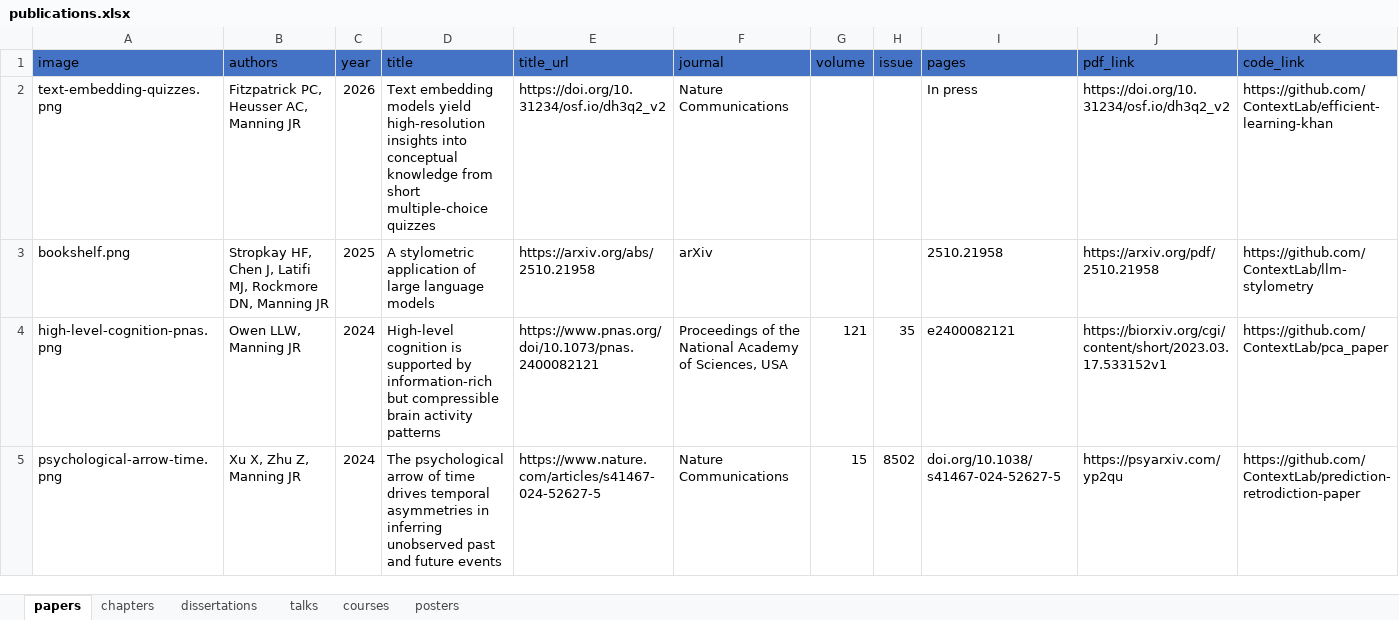
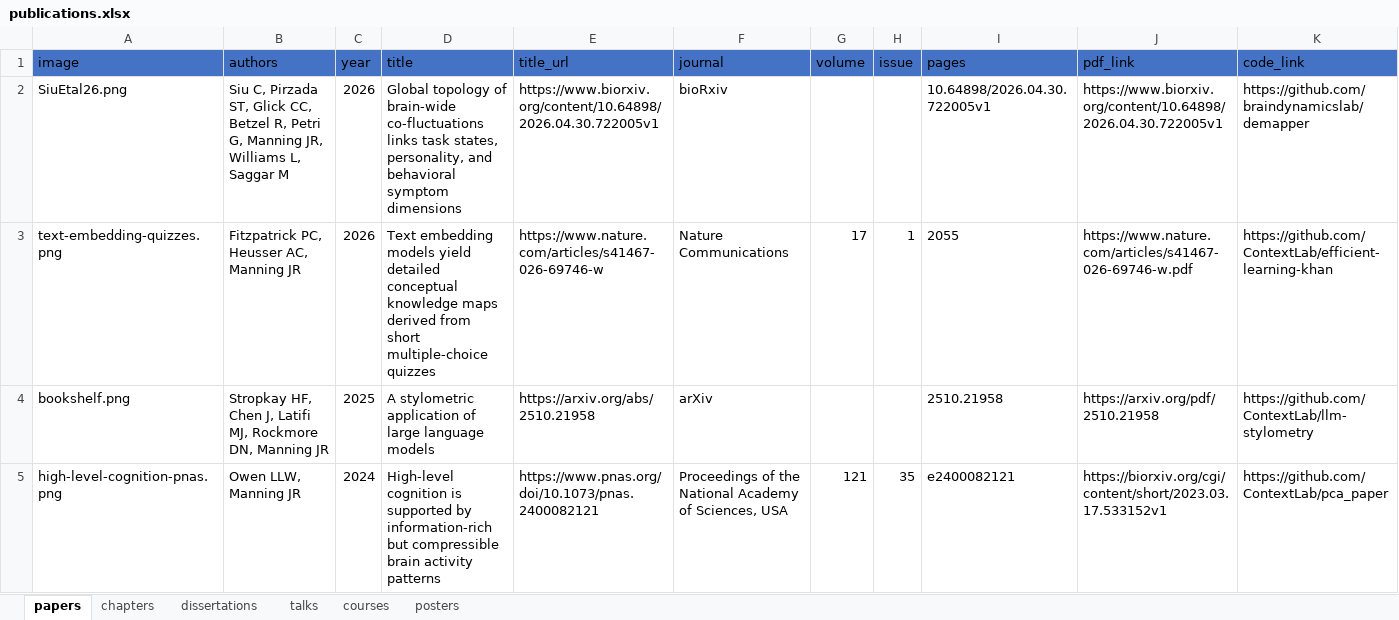
Before and after one commit to ContextLab/contextlab.github.io, an Excel workbook: data/publications.xlsx, sheet papers, drawn as a sheet; only a part is shown; the shorter side is filled out with more unchanged rows; values as stored, in another font and other column widths than the file's, no borders; addresses are those after the commit; rows hold the shown columns only; the diff names each change by its address in the sheet, - before the commit and + after, or states it on an @@ line.

```diff
--- a/data/publications.xlsx (sheet papers)
+++ b/data/publications.xlsx (sheet papers)
+row 2: SiuEtal26.png | Siu C, Pirzada ST, Glick CC, Betzel R, Petri G, Manning JR, Williams L, Saggar M | 2026 | Global topology of brain-wide co-fluctuations links task states, personality, and behavioral symptom dimensions | https://www.biorxiv.org/content/10.64898/2026.04.30.722005v1 | bioRxiv |  |  | 10.64898/2026.04.30.722005v1 | https://www.biorxiv.org/content/10.64898/2026.04.30.722005v1 | https://github.com/braindynamicslab/demapper
-D3 (title): …models yield high-resolution insights into conceptual knowledge from short…
+D3 (title): …models yield detailed conceptual knowledge maps derived from short…
-E3 (title_url): https://doi.org/10.31234/osf.io/dh3q2_v2
+E3 (title_url): https://www.nature.com/articles/s41467-026-69746-w
-G3 (volume): (empty)
+G3 (volume): 17
-H3 (issue): (empty)
+H3 (issue): 1
-I3 (pages): In press
+I3 (pages): 2055
-J3 (pdf_link): https://doi.org/10.31234/osf.io/dh3q2_v2
+J3 (pdf_link): https://www.nature.com/articles/s41467-026-69746-w.pdf
```
Also changed, not shown: 5 other files.
